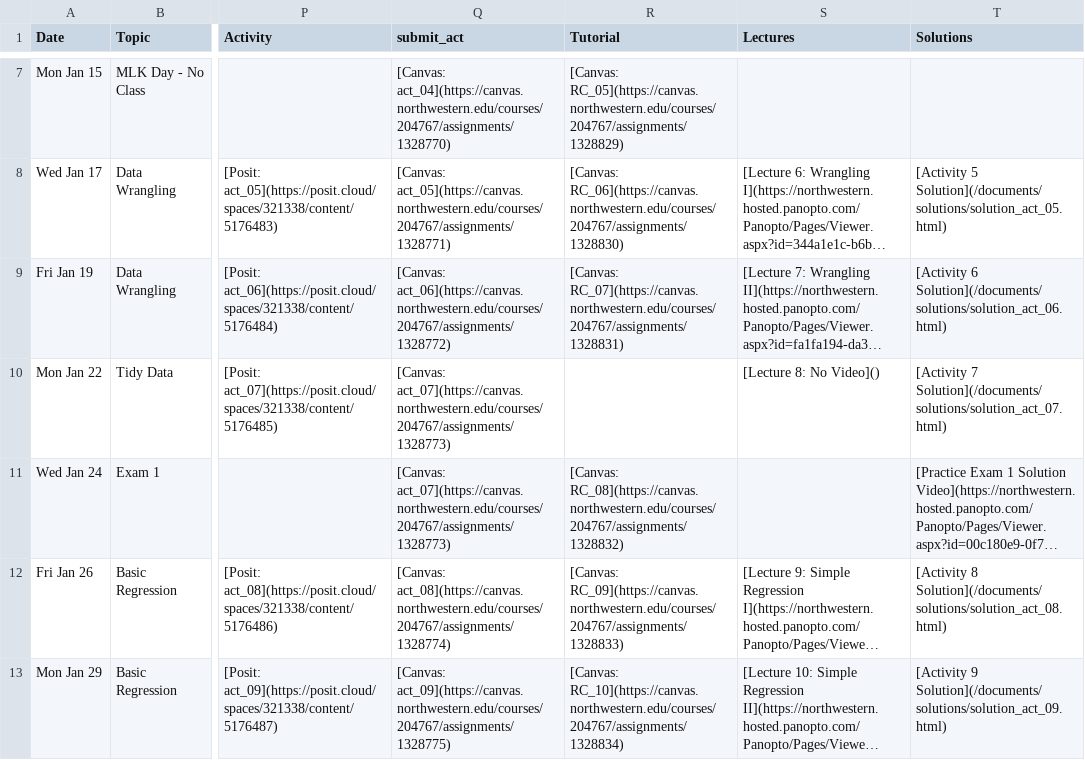
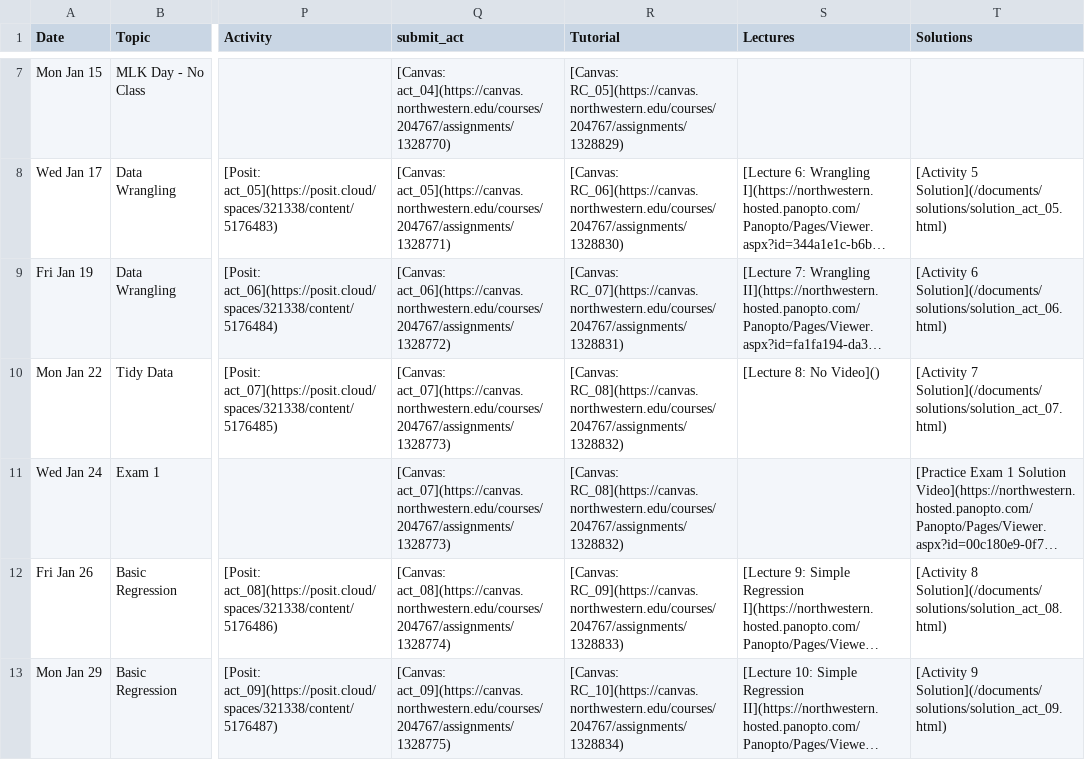
Before and after one commit to arvindkrishna87/stat202_website, a CSV file: documents/agenda_final.csv, drawn as a sheet; only a part is shown, gaps mark what is left out; long unchanged cells end in …; the diff names each change by its address in the sheet, - before the commit and + after, or states it on an @@ line.

Commit message:
fix callout formatting

```diff
--- a/documents/agenda_final.csv
+++ b/documents/agenda_final.csv
-R10 (Tutorial): (empty)
+R10 (Tutorial): [Canvas: RC_08](https://canvas.northwestern.edu/courses/204767/assignments/1328832)
```
Also changed, not shown: 8 other files.
